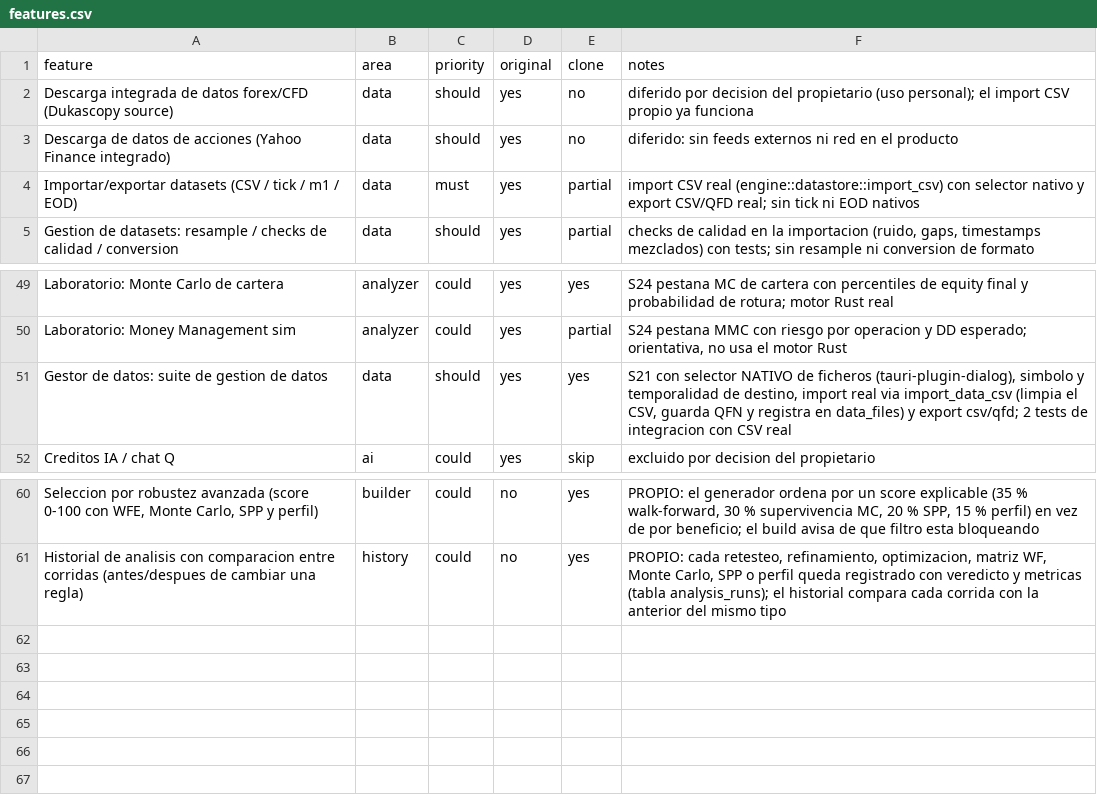
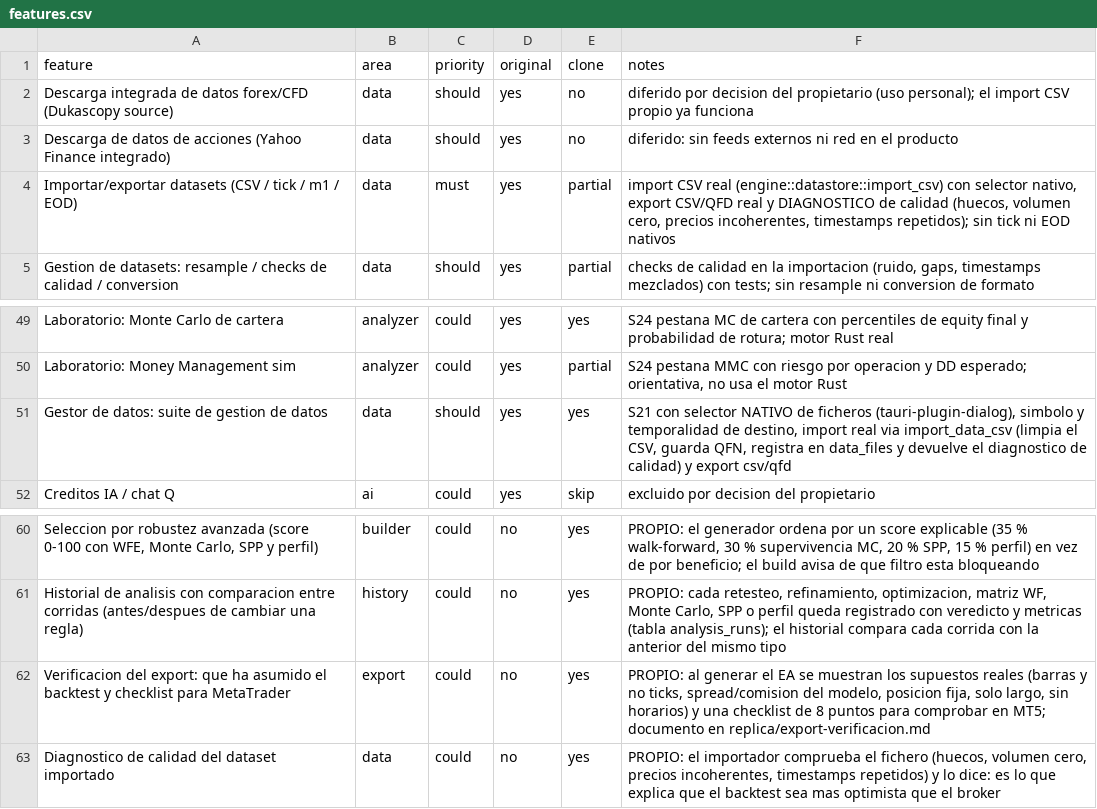
Before and after one commit to Productivia3/SophieQuant, a CSV file: replica/features.csv, drawn as a sheet; only a part is shown, gaps mark what is left out; the diff names each change by its address in the sheet, - before the commit and + after, or states it on an @@ line.

```diff
--- a/replica/features.csv
+++ b/replica/features.csv
-F4 (notes): …con selector nativo y export CSV/QFD real; sin tick…
+F4 (notes): …con selector nativo, export CSV/QFD real y DIAGNOSTICO de calidad (huecos, volumen cero, precios incoherentes, timestamps repetidos); sin tick…
-F51 (notes): …CSV, guarda QFN y registra en data_files) y export csv/qfd; 2 tests de integracion con CSV real
+F51 (notes): …CSV, guarda QFN, registra en data_files y devuelve el diagnostico de calidad) y export csv/qfd
+row 62: Verificacion del export: que ha asumido el backtest y checklist para MetaTrader | export | could | no | yes | PROPIO: al generar el EA se muestran los supuestos reales (barras y no ticks, spread/comision del modelo, posicion fija, solo largo, sin horarios) y una checklist de 8 puntos para comprobar en MT5; documento en replica/export-verificacion.md
+row 63: Diagnostico de calidad del dataset importado | data | could | no | yes | PROPIO: el importador comprueba el fichero (huecos, volumen cero, precios incoherentes, timestamps repetidos) y lo dice: es lo que explica que el backtest sea mas optimista que el broker
```
Also changed, not shown: 10 other files.
